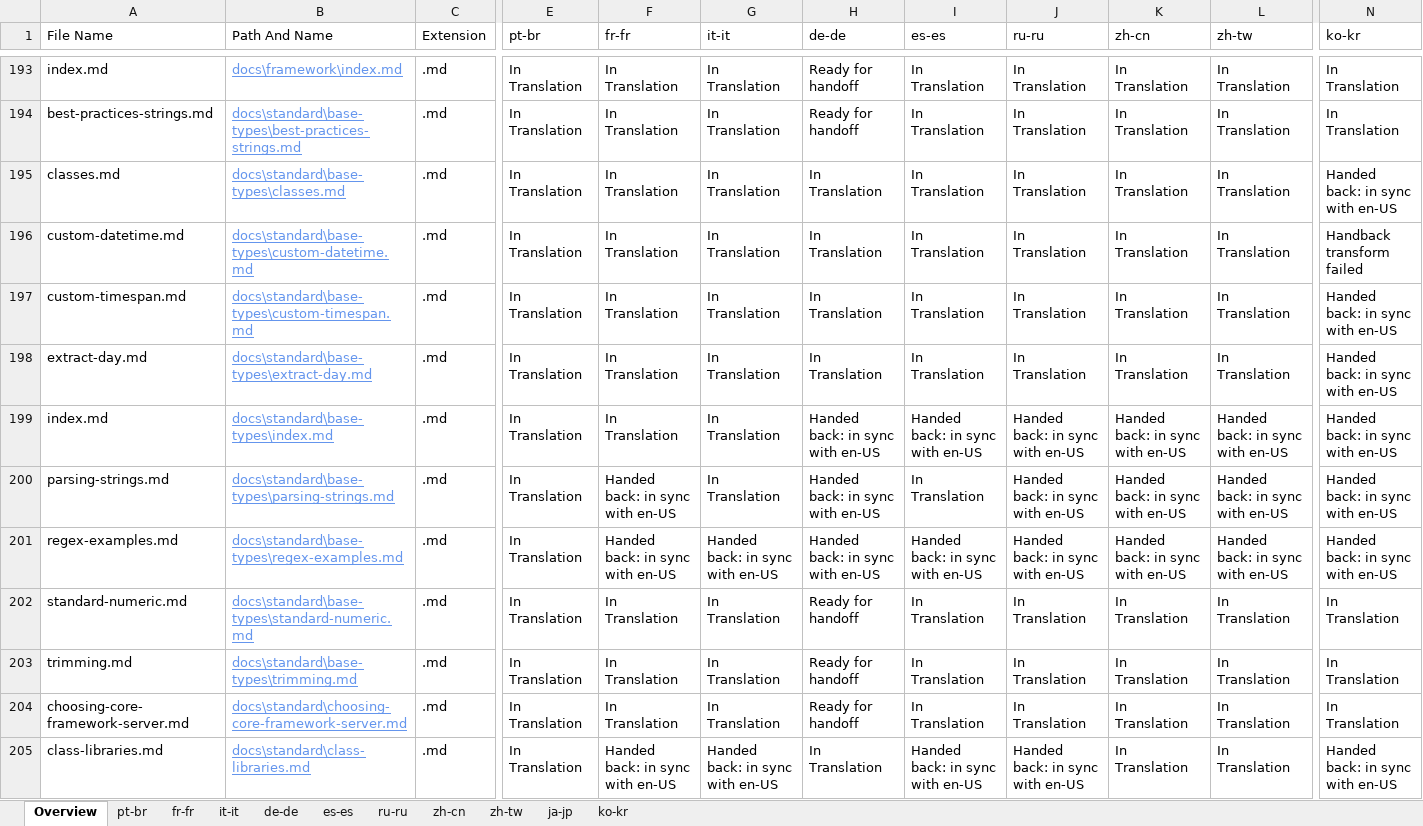
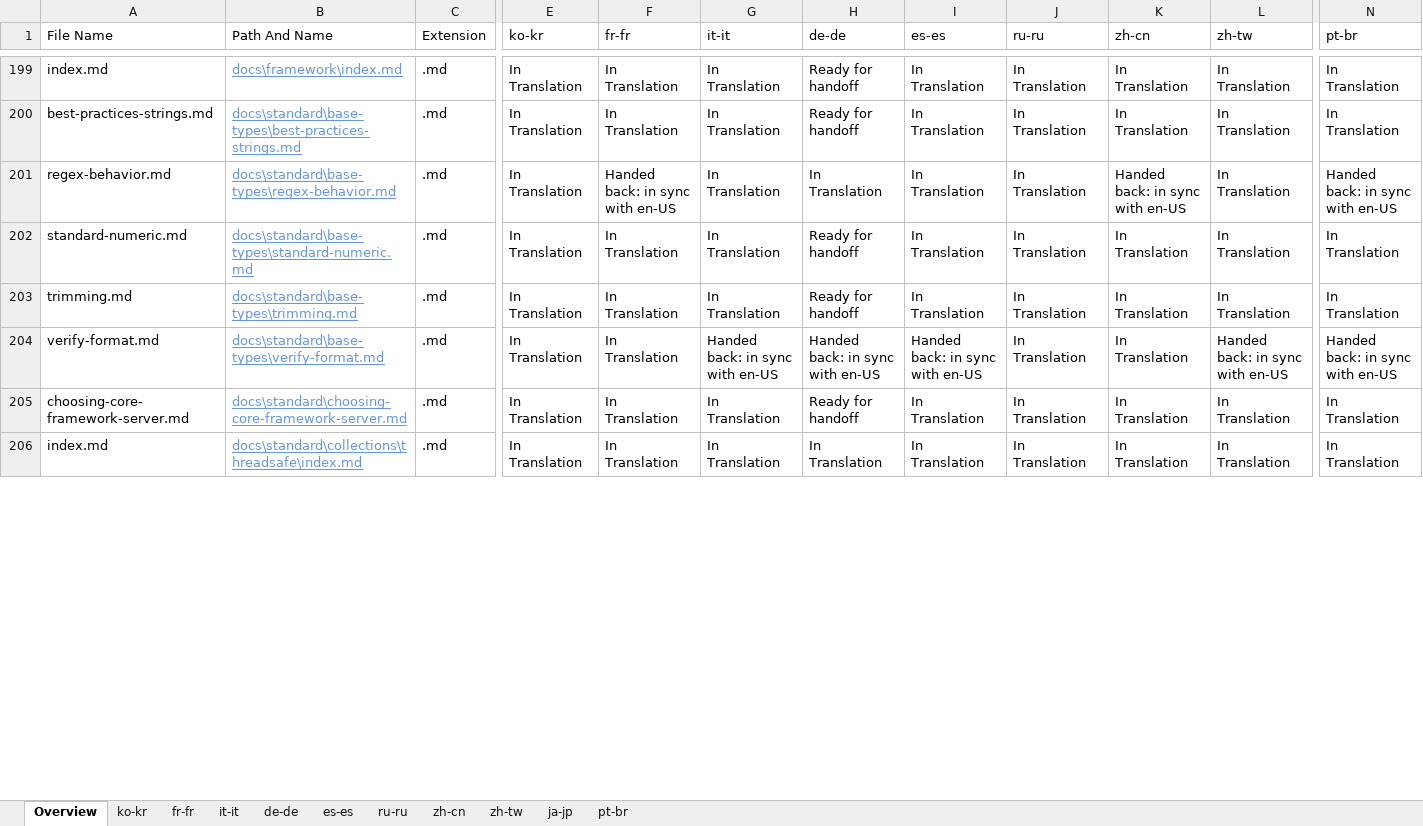
Before and after one commit to openpublishoperation/docs.handback, an Excel workbook: ol-handback/dotnet/docs/master/localization-status.xlsx, sheet Overview, drawn as a sheet; only a part is shown, gaps mark what is left out; the shorter side is filled out with more unchanged rows; values as stored, in another font and other column widths than the file's, no borders; table styles not drawn; removed rows and columns are numbered as before the commit, all else as after; rows hold the shown columns only; the diff covers the shown part only; the diff names each change by its address in the sheet, - before the commit and + after, or states it on an @@ line.

Commit message:
Generate Report for Handback

```diff
--- a/ol-handback/dotnet/docs/master/localization-status.xlsx (sheet Overview)
+++ b/ol-handback/dotnet/docs/master/localization-status.xlsx (sheet Overview)
@@ sheet tab order changed: Overview | ko-kr | fr-fr | it-it | de-de | es-es | ru-ru | zh-cn | zh-tw | ja-jp | pt-br @@
-E1: pt-br
+E1: ko-kr
-N1: ko-kr
+N1: pt-br
-row 195: classes.md | docs\standard\base-types\classes.md | .md | In Translation | In Translation | In Translation | In Translation | In Translation | In Translation | In Translation | In Translation | Handed back: in sync with en-US
-row 196: custom-datetime.md | docs\standard\base-types\custom-datetime.md | .md | In Translation | In Translation | In Translation | In Translation | In Translation | In Translation | In Translation | In Translation | Handback transform failed
-row 197: custom-timespan.md | docs\standard\base-types\custom-timespan.md | .md | In Translation | In Translation | In Translation | In Translation | In Translation | In Translation | In Translation | In Translation | Handed back: in sync with en-US
-row 198: extract-day.md | docs\standard\base-types\extract-day.md | .md | In Translation | In Translation | In Translation | In Translation | In Translation | In Translation | In Translation | In Translation | Handed back: in sync with en-US
-row 199: index.md | docs\standard\base-types\index.md | .md | In Translation | In Translation | In Translation | Handed back: in sync with en-US | Handed back: in sync with en-US | Handed back: in sync with en-US | Handed back: in sync with en-US | Handed back: in sync with en-US | Handed back: in sync with en-US
-A201 (File Name): parsing-strings.md
+A201 (File Name): regex-behavior.md
-B201 (Path And Name): docs\standard\base-types\parsing-strings.md
+B201 (Path And Name): docs\standard\base-types\regex-behavior.md
-H201 (de-de): Handed back: in sync with en-US
+H201 (de-de): In Translation
-J201 (ru-ru): Handed back: in sync with en-US
+J201 (ru-ru): In Translation
-L201 (zh-tw): Handed back: in sync with en-US
+L201 (zh-tw): In Translation
-row 201: regex-examples.md | docs\standard\base-types\regex-examples.md | .md | In Translation | Handed back: in sync with en-US | Handed back: in sync with en-US | Handed back: in sync with en-US | Handed back: in sync with en-US | Handed back: in sync with en-US | Handed back: in sync with en-US | Handed back: in sync with en-US | Handed back: in sync with en-US
+row 204: verify-format.md | docs\standard\base-types\verify-format.md | .md | In Translation | In Translation | Handed back: in sync with en-US | Handed back: in sync with en-US | Handed back: in sync with en-US | In Translation | In Translation | Handed back: in sync with en-US | Handed back: in sync with en-US
-row 205: class-libraries.md | docs\standard\class-libraries.md | .md | In Translation | Handed back: in sync with en-US | Handed back: in sync with en-US | In Translation | Handed back: in sync with en-US | Handed back: in sync with en-US | In Translation | In Translation | Handed back: in sync with en-US
```
Also changed, not shown: 26 added rows, 20 removed rows and 52 edited cells elsewhere in this sheet, sheet ko-kr, sheet pt-br, ol-handback/dotnet/docs/master/handback-status.xlsx.
